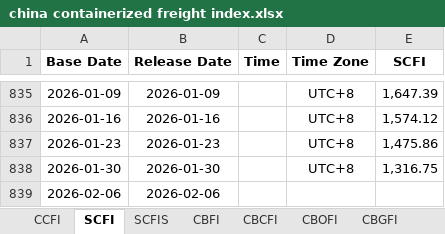
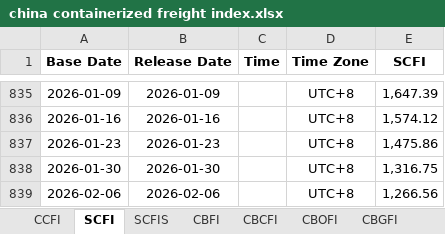
Before and after one commit to Tommylee1013/AlternativeData, an Excel workbook: data/freight/china containerized freight index.xlsx, sheet SCFI, drawn as a sheet; only a part is shown, gaps mark what is left out; values as stored, in another font and other column widths than the file's, no borders; the diff names each change by its address in the sheet, - before the commit and + after, or states it on an @@ line.

```diff
--- a/data/freight/china containerized freight index.xlsx (sheet SCFI)
+++ b/data/freight/china containerized freight index.xlsx (sheet SCFI)
-D839 (Time Zone): (empty)
+D839 (Time Zone): UTC+8
-E839 (SCFI): (empty)
+E839 (SCFI): 1,266.56
```
Also changed, not shown: sheet CCFI, sheet CBCFI, data/commodity/AAA Gasoline.xlsx, data/freight/baltic dry index.xlsx, 2 other files.
